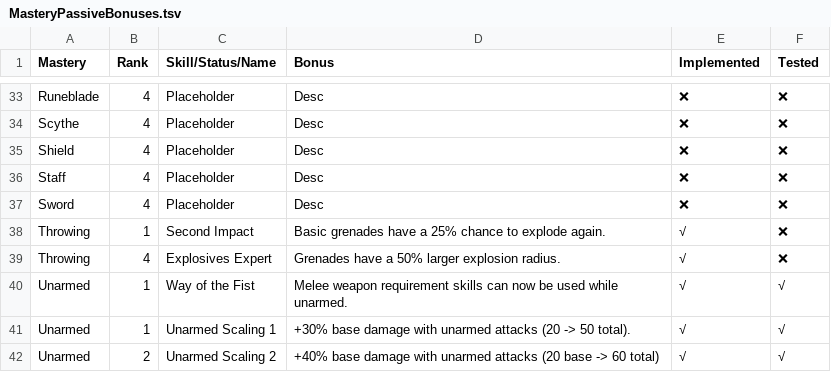
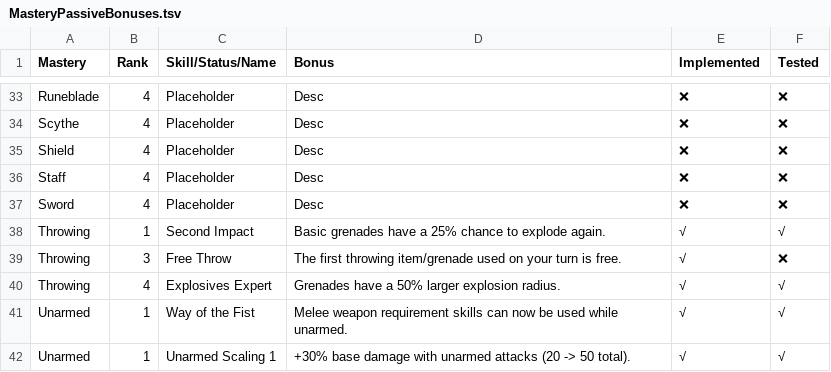
Before and after one commit to LaughingLeader-DOS2-Mods/WeaponExpansion, a TSV file: Spreadsheets/MasteryPassiveBonuses.tsv, drawn as a sheet; only a part is shown, gaps mark what is left out; the shorter side is filled out with more unchanged rows.

Commit message:
Add a throwing passive, support GetSkillAPCost

```diff
--- a/Spreadsheets/MasteryPassiveBonuses.tsv
+++ b/Spreadsheets/MasteryPassiveBonuses.tsv
@@ -37,4 +37,5 @@ Staff	4	Placeholder	Desc	❌	❌
 Sword	4	Placeholder	Desc	❌	❌
-Throwing	1	Second Impact	Basic grenades have a 25% chance to explode again.	√	❌
-Throwing	4	Explosives Expert	Grenades have a 50% larger explosion radius.	√	❌
+Throwing	1	Second Impact	Basic grenades have a 25% chance to explode again.	√	√
+Throwing	3	Free Throw	The first throwing item/grenade used on your turn is free.	√	❌
+Throwing	4	Explosives Expert	Grenades have a 50% larger explosion radius.	√	√
 Unarmed	1	Way of the Fist	Melee weapon requirement skills can now be used while unarmed.	√	√
```
Also changed, not shown: 4 other files.
